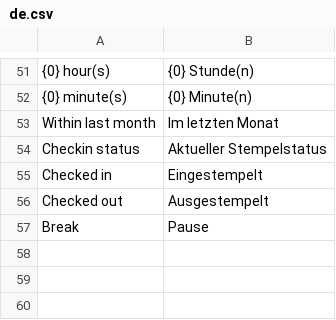
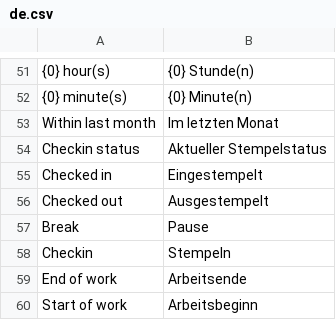
Before and after one commit to Neo-Atlas/erpnext_hr_time, a CSV file: hr_time/translations/de.csv, drawn as a sheet; only a part is shown, gaps mark what is left out; the diff names each change by its address in the sheet, - before the commit and + after, or states it on an @@ line.

Commit message:
Implemeted easy checkin dialog

```diff
--- a/hr_time/translations/de.csv
+++ b/hr_time/translations/de.csv
+row 58: Checkin | Stempeln
+row 59: End of work | Arbeitsende
+row 60: Start of work | Arbeitsbeginn
```
Also changed, not shown: 8 other files.
